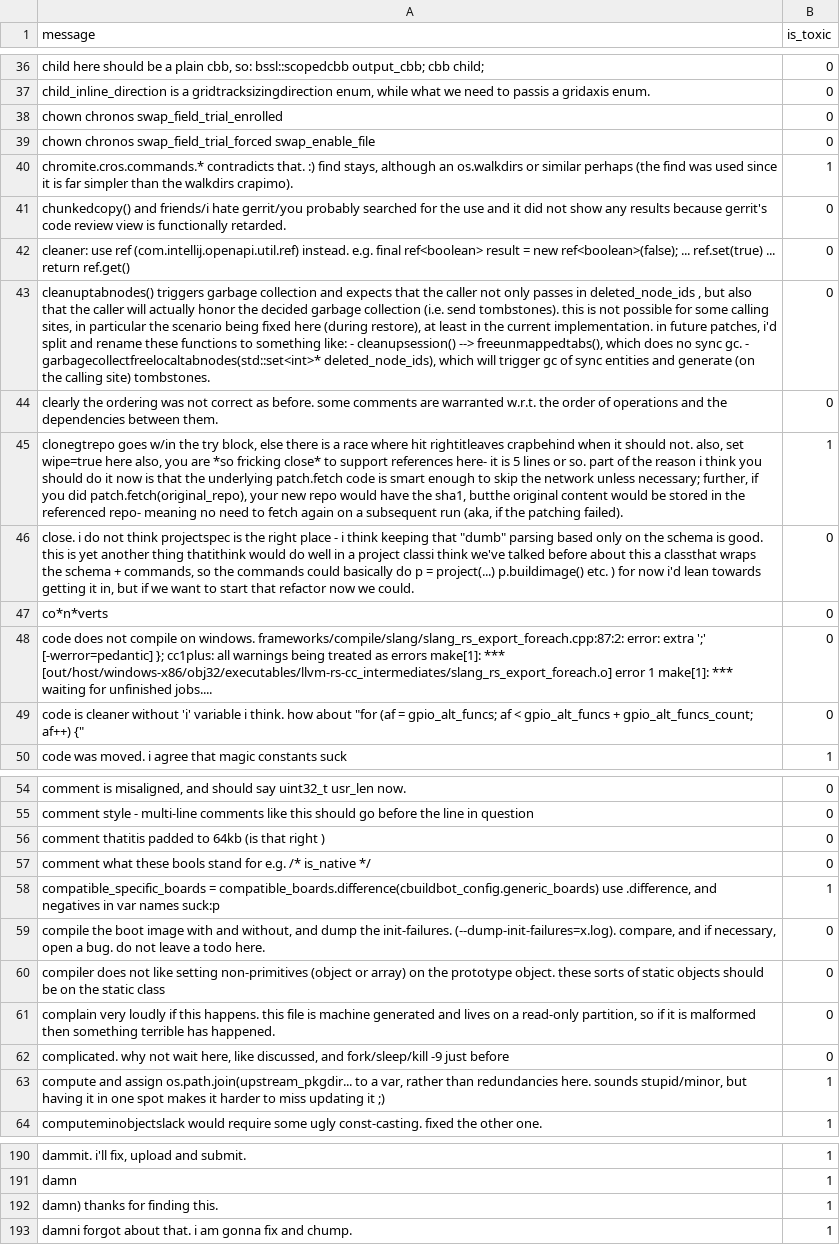
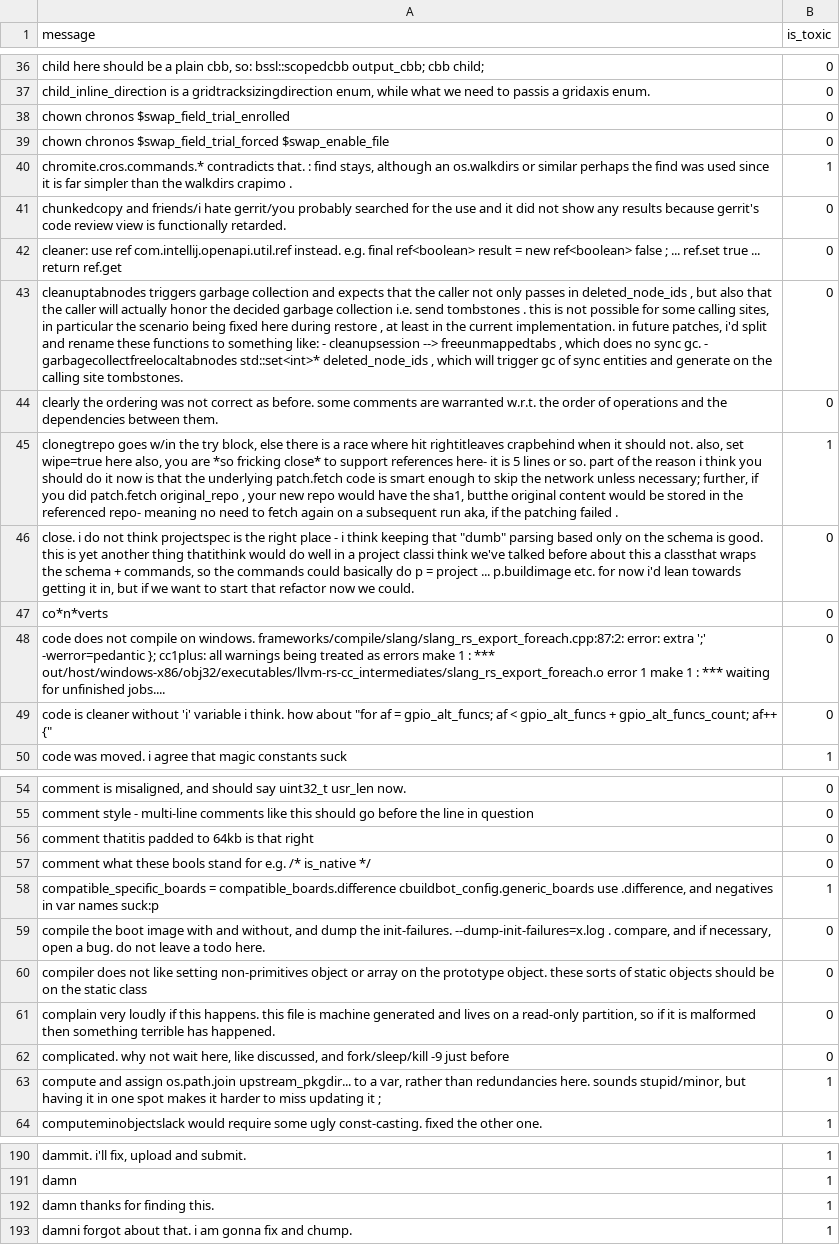
Before and after one commit to Banana-P0wer/Ai_Lab_1, a CSV file: data/preprocessed/clean_test.csv, drawn as a sheet; only a part is shown, gaps mark what is left out; the diff covers the shown part only; the diff names each change by its address in the sheet, - before the commit and + after, or states it on an @@ line.

Commit message:
Full clean first ai lab

```diff
--- a/data/preprocessed/clean_test.csv
+++ b/data/preprocessed/clean_test.csv
-A38 (message): chown chronos swap_field_trial_enrolled
+A38 (message): chown chronos $swap_field_trial_enrolled
-A39 (message): chown chronos swap_field_trial_forced swap_enable_file
+A39 (message): chown chronos $swap_field_trial_forced $swap_enable_file
-A40 (message): …contradicts that. :) find stays, although an os.walkdirs or similar perhaps (the find was used since it is far simpler than the walkdirs crapimo).
+A40 (message): …contradicts that. : find stays, although an os.walkdirs or similar perhaps the find was used since it is far simpler than the walkdirs crapimo .
-A41 (message): chunkedcopy() and friends/i…
+A41 (message): chunkedcopy and friends/i…
-A42 (message): …use ref (com.intellij.openapi.util.ref) instead. e.g. final ref<boolean> result = new ref<boolean>(false); ... ref.set(true) ... return ref.get()
+A42 (message): …use ref com.intellij.openapi.util.ref instead. e.g. final ref<boolean> result = new ref<boolean> false ; ... ref.set true ... return ref.get
-A43 (message): cleanuptabnodes() triggers garbage collection and expects that the caller not only passes in deleted_node_ids , but also that the caller will actually honor the decided garbage collection (i.e. send tombstones). this is not possible for some calling sites, in particular the scenario being fixed here (during restore), at least in the current implementation. in future patches, i'd split and rename these functions to something like: - cleanupsession() --> freeunmappedtabs(), which does no sync gc. - garbagecollectfreelocaltabnodes(std::set<int>* deleted_node_ids), which will trigger gc of sync entities and generate (on the calling site) tombstones.
+A43 (message): cleanuptabnodes triggers garbage collection and expects that the caller not only passes in deleted_node_ids , but also that the caller will actually honor the decided garbage collection i.e. send tombstones . this is not possible for some calling sites, in particular the scenario being fixed here during restore , at least in the current implementation. in future patches, i'd split and rename these functions to something like: - cleanupsession --> freeunmappedtabs , which does no sync gc. - garbagecollectfreelocaltabnodes std::set<int>* deleted_node_ids , which will trigger gc of sync entities and generate on the calling site tombstones.
-A45 (message): …you did patch.fetch(original_repo), your new repo would have the sha1, butthe original content would be stored in the referenced repo- meaning no need to fetch again on a subsequent run (aka, if the patching failed).
+A45 (message): …you did patch.fetch original_repo , your new repo would have the sha1, butthe original content would be stored in the referenced repo- meaning no need to fetch again on a subsequent run aka, if the patching failed .
-A46 (message): …p = project(...) p.buildimage() etc. ) for now…
+A46 (message): …p = project ... p.buildimage etc. for now…
-A48 (message): …extra ';' [-werror=pedantic] }; cc1plus: all warnings being treated as errors make[1]: *** [out/host/windows-x86/obj32/executables/llvm-rs-cc_intermediates/slang_rs_export_foreach.o] error 1 make[1]: *** waiting…
+A48 (message): …extra ';' -werror=pedantic }; cc1plus: all warnings being treated as errors make 1 : *** out/host/windows-x86/obj32/executables/llvm-rs-cc_intermediates/slang_rs_export_foreach.o error 1 make 1 : *** waiting…
-A49 (message): …about "for (af = gpio_alt_funcs; af < gpio_alt_funcs + gpio_alt_funcs_count; af++) {"
+A49 (message): …about "for af = gpio_alt_funcs; af < gpio_alt_funcs + gpio_alt_funcs_count; af++ {"
-A56 (message): …to 64kb (is that right )
+A56 (message): …to 64kb is that right
-A58 (message): compatible_specific_boards = compatible_boards.difference(cbuildbot_config.generic_boards) use .difference,…
+A58 (message): compatible_specific_boards = compatible_boards.difference cbuildbot_config.generic_boards use .difference,…
-A59 (message): …the init-failures. (--dump-init-failures=x.log). compare, and…
+A59 (message): …the init-failures. --dump-init-failures=x.log . compare, and…
-A60 (message): …setting non-primitives (object or array) on the…
+A60 (message): …setting non-primitives object or array on the…
-A63 (message): …and assign os.path.join(upstream_pkgdir... to a var, rather than redundancies here. sounds stupid/minor, but having it in one spot makes it harder to miss updating it ;)
+A63 (message): …and assign os.path.join upstream_pkgdir... to a var, rather than redundancies here. sounds stupid/minor, but having it in one spot makes it harder to miss updating it ;
-A192 (message): damn) thanks for finding this.
+A192 (message): damn thanks for finding this.
```
Also changed, not shown: 53 edited cells elsewhere in this file, 4 other files.
